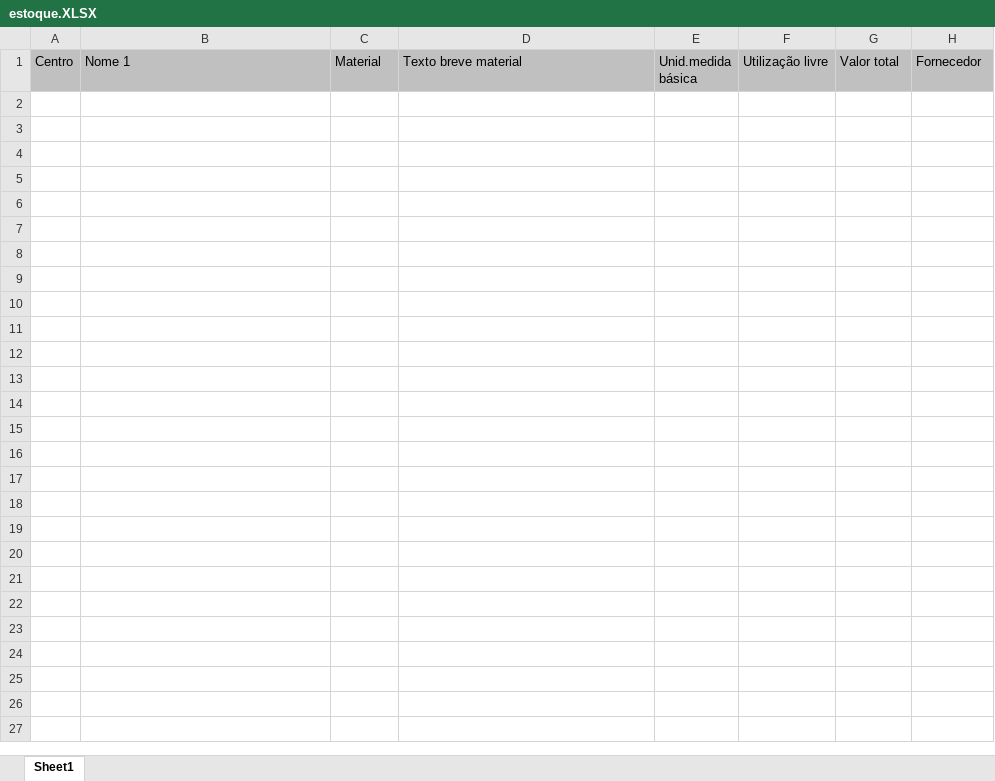
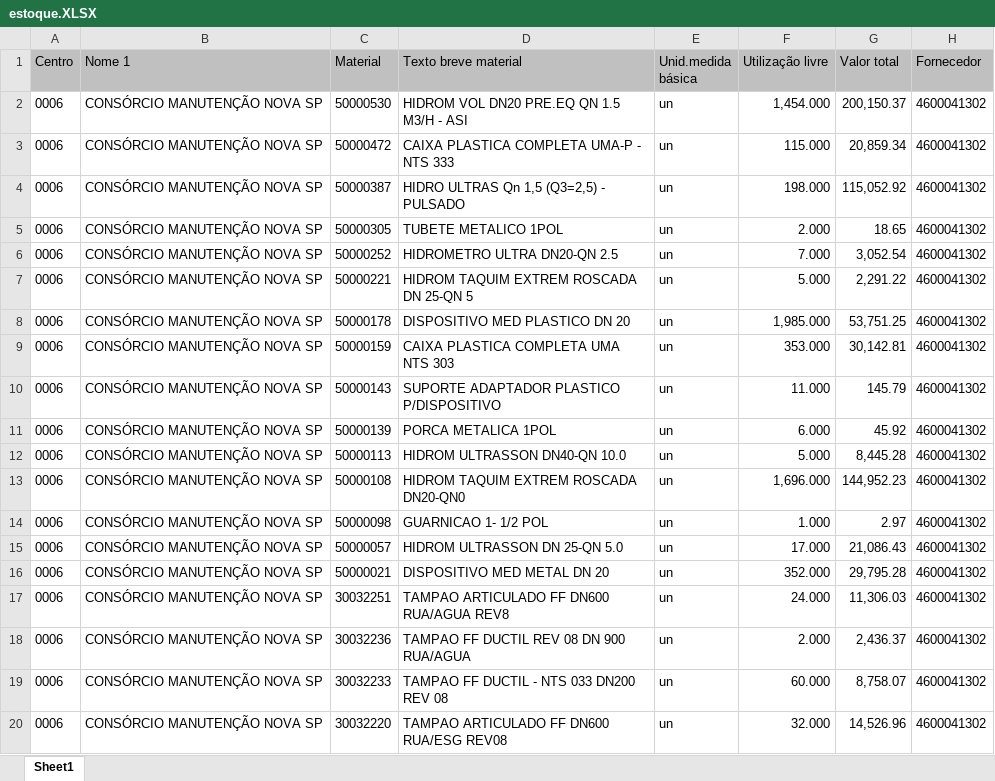
Before and after one commit to hyslan/Val, an Excel workbook: estoque.XLSX, sheet Sheet1, drawn as a sheet; only a part is shown; values as stored, in another font and other column widths than the file's, no borders; the diff covers the shown part only; the diff names each change by its address in the sheet, - before the commit and + after, or states it on an @@ line.

```diff
--- a/estoque.XLSX (sheet Sheet1)
+++ b/estoque.XLSX (sheet Sheet1)
+row 2: 0006 | CONSÓRCIO MANUTENÇÃO NOVA SP | 50000530 | HIDROM VOL DN20 PRE.EQ QN 1.5 M3/H - ASI | un | 1,454.000 | 200,150.37 | 4600041302
+row 3: 0006 | CONSÓRCIO MANUTENÇÃO NOVA SP | 50000472 | CAIXA PLASTICA COMPLETA UMA-P - NTS 333 | un | 115.000 | 20,859.34 | 4600041302
+row 4: 0006 | CONSÓRCIO MANUTENÇÃO NOVA SP | 50000387 | HIDRO ULTRAS Qn 1,5 (Q3=2,5) - PULSADO | un | 198.000 | 115,052.92 | 4600041302
+row 5: 0006 | CONSÓRCIO MANUTENÇÃO NOVA SP | 50000305 | TUBETE METALICO 1POL | un | 2.000 | 18.65 | 4600041302
+row 6: 0006 | CONSÓRCIO MANUTENÇÃO NOVA SP | 50000252 | HIDROMETRO ULTRA DN20-QN 2.5 | un | 7.000 | 3,052.54 | 4600041302
+row 7: 0006 | CONSÓRCIO MANUTENÇÃO NOVA SP | 50000221 | HIDROM TAQUIM EXTREM ROSCADA DN 25-QN 5 | un | 5.000 | 2,291.22 | 4600041302
+row 8: 0006 | CONSÓRCIO MANUTENÇÃO NOVA SP | 50000178 | DISPOSITIVO MED PLASTICO DN 20 | un | 1,985.000 | 53,751.25 | 4600041302
+row 9: 0006 | CONSÓRCIO MANUTENÇÃO NOVA SP | 50000159 | CAIXA PLASTICA COMPLETA UMA NTS 303 | un | 353.000 | 30,142.81 | 4600041302
+row 10: 0006 | CONSÓRCIO MANUTENÇÃO NOVA SP | 50000143 | SUPORTE ADAPTADOR PLASTICO P/DISPOSITIVO | un | 11.000 | 145.79 | 4600041302
+row 11: 0006 | CONSÓRCIO MANUTENÇÃO NOVA SP | 50000139 | PORCA METALICA 1POL | un | 6.000 | 45.92 | 4600041302
+row 12: 0006 | CONSÓRCIO MANUTENÇÃO NOVA SP | 50000113 | HIDROM ULTRASSON DN40-QN 10.0 | un | 5.000 | 8,445.28 | 4600041302
+row 13: 0006 | CONSÓRCIO MANUTENÇÃO NOVA SP | 50000108 | HIDROM TAQUIM EXTREM ROSCADA DN20-QN0 | un | 1,696.000 | 144,952.23 | 4600041302
+row 14: 0006 | CONSÓRCIO MANUTENÇÃO NOVA SP | 50000098 | GUARNICAO 1- 1/2 POL | un | 1.000 | 2.97 | 4600041302
+row 15: 0006 | CONSÓRCIO MANUTENÇÃO NOVA SP | 50000057 | HIDROM ULTRASSON DN 25-QN 5.0 | un | 17.000 | 21,086.43 | 4600041302
+row 16: 0006 | CONSÓRCIO MANUTENÇÃO NOVA SP | 50000021 | DISPOSITIVO MED METAL DN 20 | un | 352.000 | 29,795.28 | 4600041302
+row 17: 0006 | CONSÓRCIO MANUTENÇÃO NOVA SP | 30032251 | TAMPAO ARTICULADO FF DN600 RUA/AGUA REV8 | un | 24.000 | 11,306.03 | 4600041302
+row 18: 0006 | CONSÓRCIO MANUTENÇÃO NOVA SP | 30032236 | TAMPAO FF DUCTIL REV 08 DN 900 RUA/AGUA | un | 2.000 | 2,436.37 | 4600041302
+row 19: 0006 | CONSÓRCIO MANUTENÇÃO NOVA SP | 30032233 | TAMPAO FF DUCTIL - NTS 033 DN200 REV 08 | un | 60.000 | 8,758.07 | 4600041302
+row 20: 0006 | CONSÓRCIO MANUTENÇÃO NOVA SP | 30032220 | TAMPAO ARTICULADO FF DN600 RUA/ESG REV08 | un | 32.000 | 14,526.96 | 4600041302
```
Also changed, not shown: 229 added rows elsewhere in this sheet, 12 other files.
